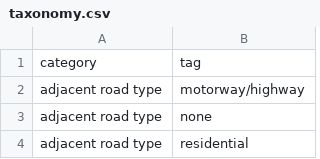
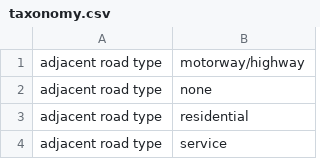
Before and after one commit to rafaelpezzuto/multi-sensor-data-collection, a CSV file: analysis/taxonomy.csv, drawn as a sheet; only a part is shown; the shorter side is filled out with more unchanged rows.

```diff
--- a/analysis/taxonomy.csv
+++ b/analysis/taxonomy.csv
@@ -1,2 +1 @@
-category,tag
 adjacent road type,motorway/highway
```
Also changed, not shown: 1 other file.
